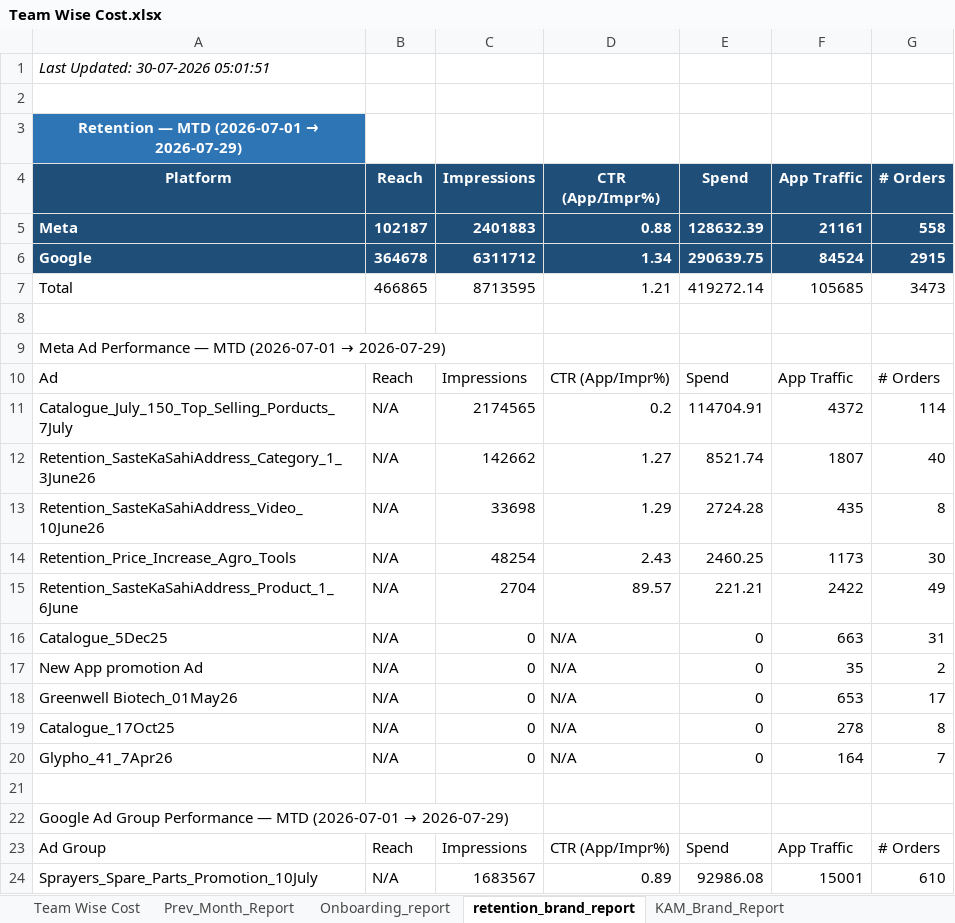
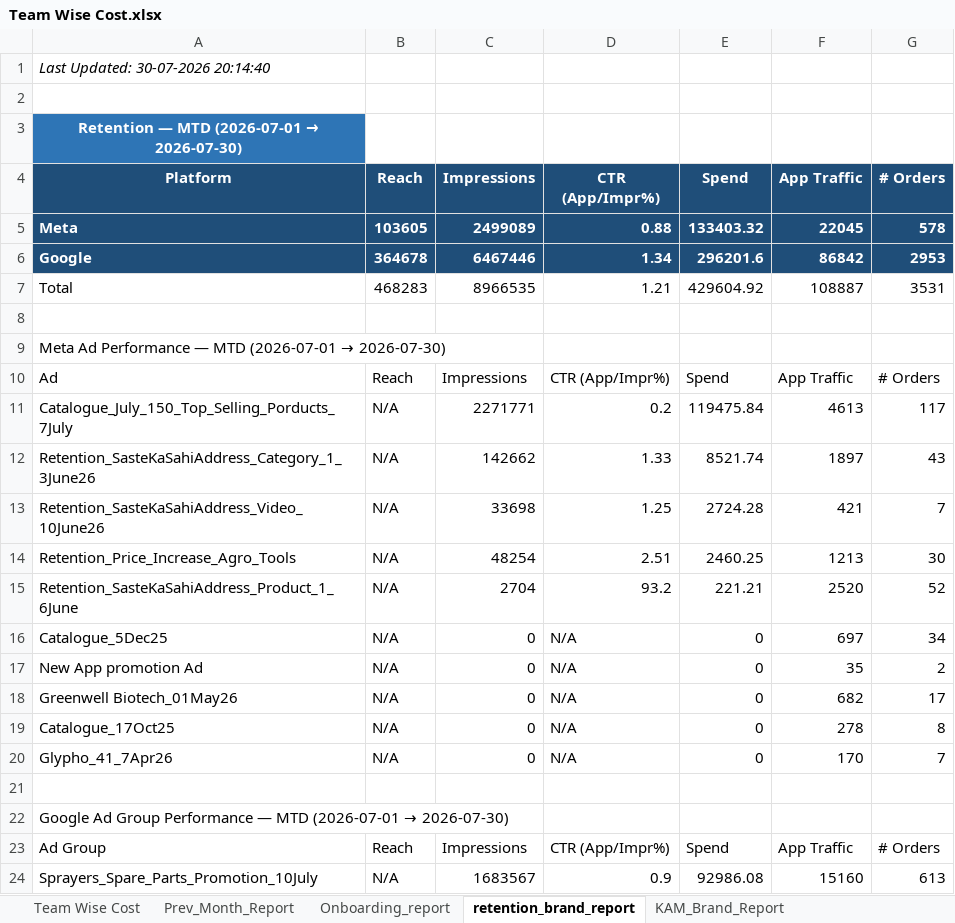
Before and after one commit to ankitbk-gm/auto_ads_report_bot, an Excel workbook: reports/Team Wise Cost.xlsx, sheet retention_brand_report, drawn as a sheet; only a part is shown; values as stored, in another font and other column widths than the file's, no borders; removed rows and columns are numbered as before the commit, all else as after; the diff covers the shown part only; the diff names each change by its address in the sheet, - before the commit and + after, or states it on an @@ line.

```diff
--- a/reports/Team Wise Cost.xlsx (sheet retention_brand_report)
+++ b/reports/Team Wise Cost.xlsx (sheet retention_brand_report)
-A1 (Platform): Last Updated: 30-07-2026 05:01:51
+A1 (Platform): Last Updated: 30-07-2026 20:14:40
@@ A3 (Platform): Retention — MTD (2026-07-01 → 2026-07-29) → Retention — MTD (2026-07-01 → 2026-07-30) @@
-row 5: Meta | 102187 | 2401883 | 0.88 | 128632.39 | 21161 | 558
+row 5: Meta | 103605 | 2499089 | 0.88 | 133403.32 | 22045 | 578
-C6 (Impressions): 6311712
+C6 (Impressions): 6467446
-E6 (Spend): 290639.75
+E6 (Spend): 296201.6
-F6 (App Traffic): 84524
+F6 (App Traffic): 86842
-G6 (# Orders): 2915
+G6 (# Orders): 2953
-row 7: Total | 466865 | 8713595 | 1.21 | 419272.14 | 105685 | 3473
+row 7: Total | 468283 | 8966535 | 1.21 | 429604.92 | 108887 | 3531
@@ A9 (Platform): …(2026-07-01 → 2026-07-29) → …(2026-07-01 → 2026-07-30) @@
-C11 (Impressions): 2174565
+C11 (Impressions): 2271771
-E11 (Spend): 114704.91
+E11 (Spend): 119475.84
-F11 (App Traffic): 4372
+F11 (App Traffic): 4613
-G11 (# Orders): 114
+G11 (# Orders): 117
-D12 (CTR (App/Impr%)): 1.27
+D12 (CTR (App/Impr%)): 1.33
-F12 (App Traffic): 1807
+F12 (App Traffic): 1897
-G12 (# Orders): 40
+G12 (# Orders): 43
-D13 (CTR (App/Impr%)): 1.29
+D13 (CTR (App/Impr%)): 1.25
-F13 (App Traffic): 435
+F13 (App Traffic): 421
-G13 (# Orders): 8
+G13 (# Orders): 7
-D14 (CTR (App/Impr%)): 2.43
+D14 (CTR (App/Impr%)): 2.51
-F14 (App Traffic): 1173
+F14 (App Traffic): 1213
-D15 (CTR (App/Impr%)): 89.57
+D15 (CTR (App/Impr%)): 93.2
-F15 (App Traffic): 2422
+F15 (App Traffic): 2520
-G15 (# Orders): 49
+G15 (# Orders): 52
-F16 (App Traffic): 663
+F16 (App Traffic): 697
-G16 (# Orders): 31
+G16 (# Orders): 34
-F18 (App Traffic): 653
+F18 (App Traffic): 682
-F20 (App Traffic): 164
+F20 (App Traffic): 170
@@ A22 (Platform): …(2026-07-01 → 2026-07-29) → …(2026-07-01 → 2026-07-30) @@
-D24 (CTR (App/Impr%)): 0.89
+D24 (CTR (App/Impr%)): 0.9
-F24 (App Traffic): 15001
+F24 (App Traffic): 15160
-G24 (# Orders): 610
+G24 (# Orders): 613
```
Also changed, not shown: 6 added rows, 6 removed rows and 32 edited cells elsewhere in this sheet, sheet Campaign_Performance_Report, sheet Team Wise Cost, sheet KAM_Brand_Report, sheet Inapp_Sale_Report, sheet Inapp_Subcat_Report, sheet Webengage_Analysis.
